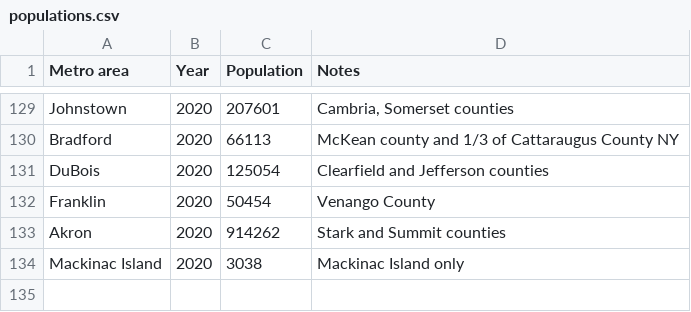
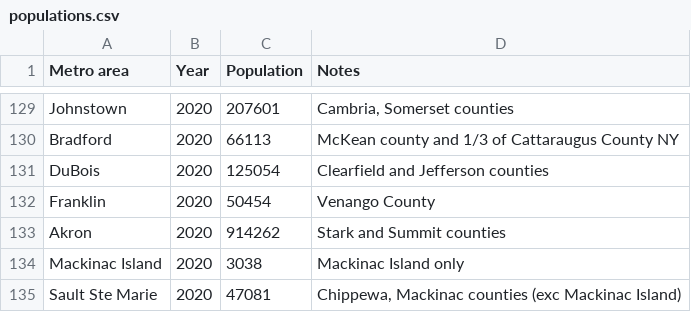
Before and after one commit to johnbrussell/airline-game, a CSV file: data/populations.csv, drawn as a sheet; only a part is shown, gaps mark what is left out; the diff names each change by its address in the sheet, - before the commit and + after, or states it on an @@ line.

Commit message:
Sault Ste Marie, MI

```diff
--- a/data/populations.csv
+++ b/data/populations.csv
+row 135: Sault Ste Marie | 2020 | 47081 | Chippewa, Mackinac counties (exc Mackinac Island)
```
Also changed, not shown: data/airports.csv, data/metro_areas.csv, 1 other file.
